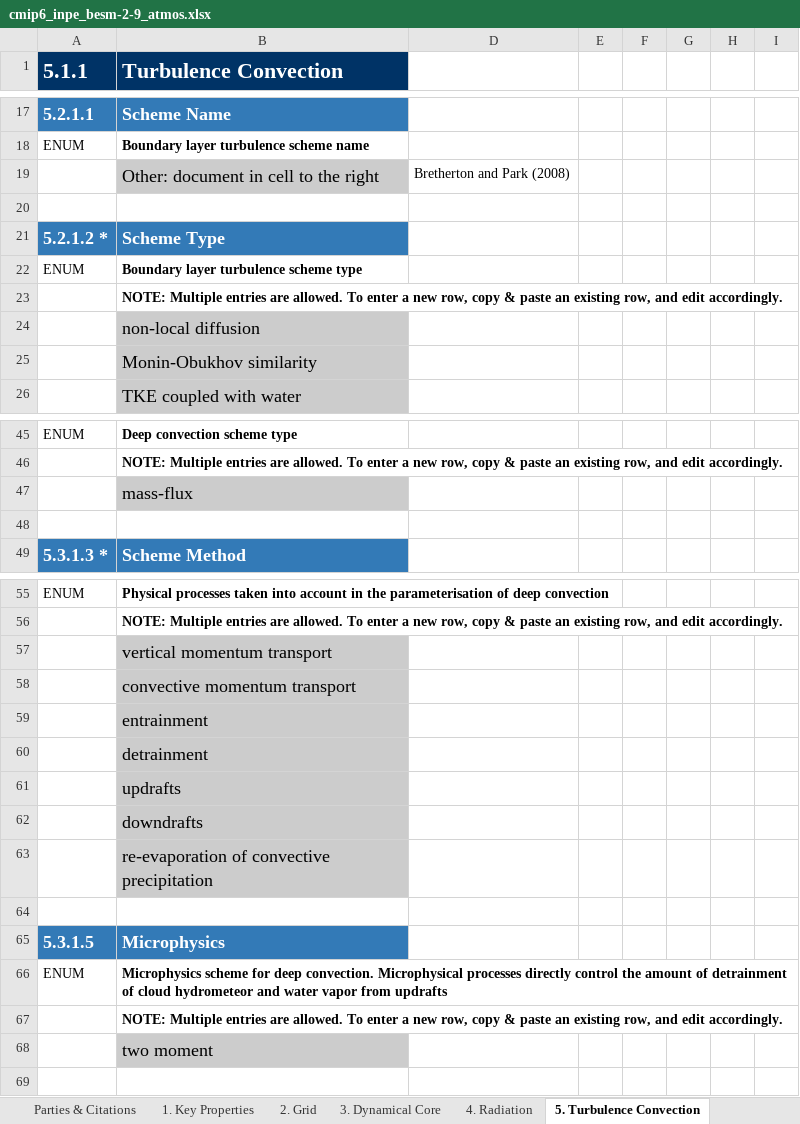
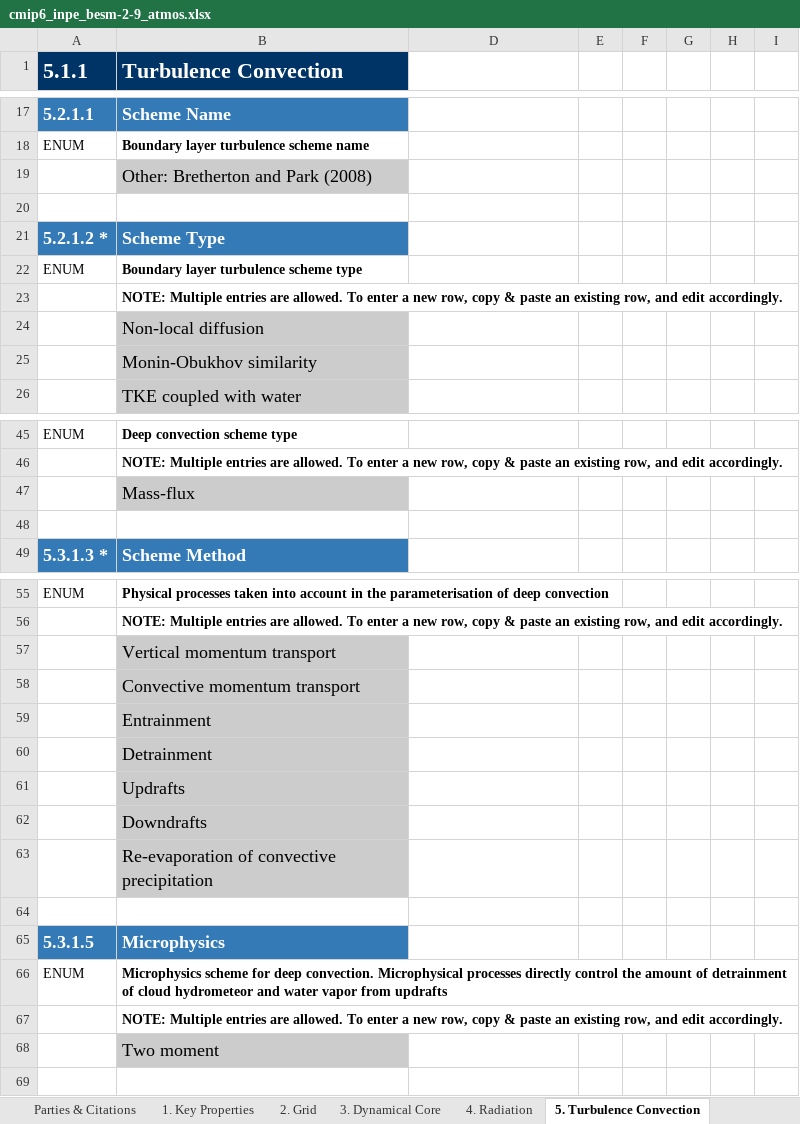
Before and after one commit to ES-DOC-INSTITUTIONAL/inpe, an Excel workbook: cmip6/models/besm-2-9/cmip6_inpe_besm-2-9_atmos.xlsx, sheet 5. Turbulence Convection, drawn as a sheet; only a part is shown, gaps mark what is left out; values as stored, in another font and other column widths than the file's, no borders; the diff covers the shown part only; the diff names each change by its address in the sheet, - before the commit and + after, or states it on an @@ line.

```diff
--- a/cmip6/models/besm-2-9/cmip6_inpe_besm-2-9_atmos.xlsx (sheet 5. Turbulence Convection)
+++ b/cmip6/models/besm-2-9/cmip6_inpe_besm-2-9_atmos.xlsx (sheet 5. Turbulence Convection)
-B19 (Turbulence Convection): Other: document in cell to the right
+B19 (Turbulence Convection): Other: Bretherton and Park (2008)
-D19: Bretherton and Park (2008)
+D19: (empty)
-B24 (Turbulence Convection): non-local diffusion
+B24 (Turbulence Convection): Non-local diffusion
-B47 (Turbulence Convection): mass-flux
+B47 (Turbulence Convection): Mass-flux
-B57 (Turbulence Convection): vertical momentum transport
+B57 (Turbulence Convection): Vertical momentum transport
-B58 (Turbulence Convection): convective momentum transport
+B58 (Turbulence Convection): Convective momentum transport
-B59 (Turbulence Convection): entrainment
+B59 (Turbulence Convection): Entrainment
-B60 (Turbulence Convection): detrainment
+B60 (Turbulence Convection): Detrainment
-B61 (Turbulence Convection): updrafts
+B61 (Turbulence Convection): Updrafts
-B62 (Turbulence Convection): downdrafts
+B62 (Turbulence Convection): Downdrafts
-B63 (Turbulence Convection): re-evaporation of convective precipitation
+B63 (Turbulence Convection): Re-evaporation of convective precipitation
-B68 (Turbulence Convection): two moment
+B68 (Turbulence Convection): Two moment
```
Also changed, not shown: 5 edited cells elsewhere in this sheet, sheet 6. Microphysics Precipitation, sheet 4. Radiation, sheet 3. Dynamical Core, sheet 9. Gravity Waves, sheet 7. Cloud Scheme, sheet 2. Grid, 2 more sheets, cmip6/models/besm-2-9/cmip6_inpe_besm-2-9_land.xlsx, cmip6/models/besm-2-9/cmip6_inpe_besm-2-9_ocean.xlsx, 4 other files.
